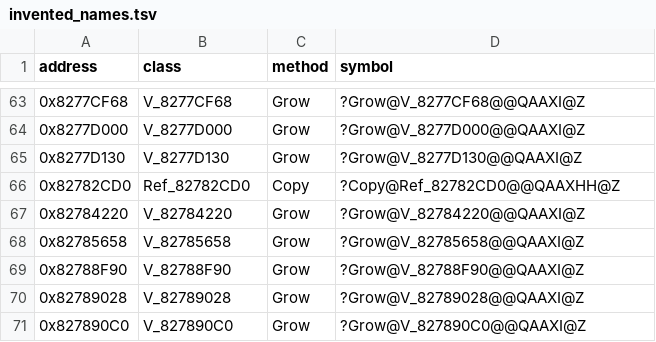
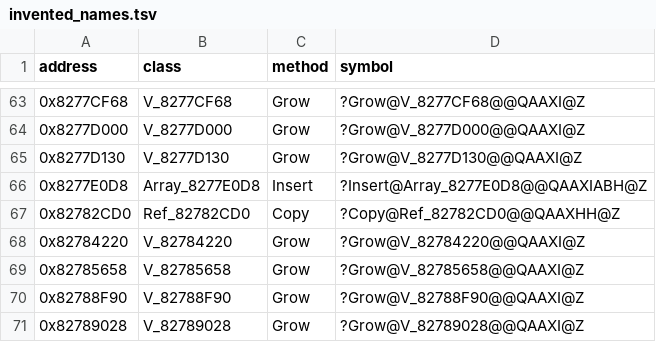
Before and after one commit to ZebulanStanphill/Kinect-Sports-Decomp, a TSV file: docs/invented_names.tsv, drawn as a sheet; only a part is shown, gaps mark what is left out; the shorter side is filled out with more unchanged rows.

```diff
--- a/docs/invented_names.tsv
+++ b/docs/invented_names.tsv
@@ -65,2 +65,3 @@ address	class	method	symbol
 0x8277D130	V_8277D130	Grow	?Grow@V_8277D130@@QAAXI@Z
+0x8277E0D8	Array_8277E0D8	Insert	?Insert@Array_8277E0D8@@QAAXIABH@Z
 0x82782CD0	Ref_82782CD0	Copy	?Copy@Ref_82782CD0@@QAAXHH@Z
```
Also changed, not shown: 19 other files.
